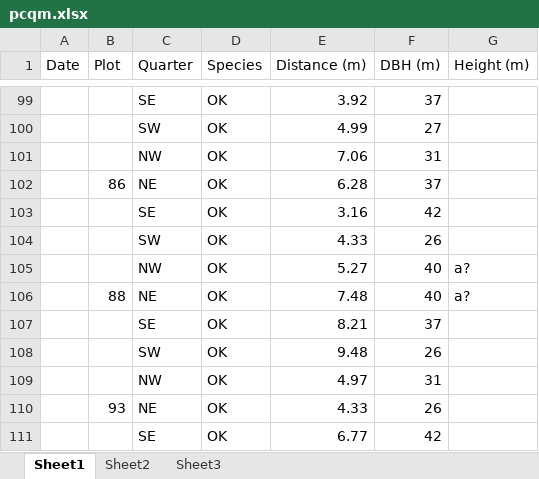
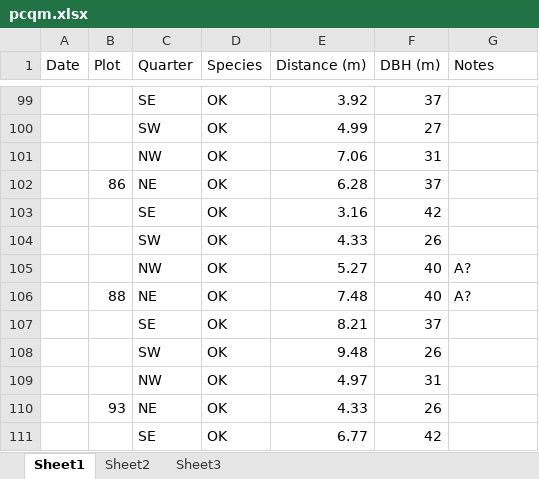
Before and after one commit to Ewan82/ah_data, an Excel workbook: PCQM/pcqm.xlsx, sheet Sheet1, drawn as a sheet; only a part is shown, gaps mark what is left out; values as stored, in another font and other column widths than the file's, no borders; the diff covers the shown part only; the diff names each change by its address in the sheet, - before the commit and + after, or states it on an @@ line.

```diff
--- a/PCQM/pcqm.xlsx (sheet Sheet1)
+++ b/PCQM/pcqm.xlsx (sheet Sheet1)
-G1: Height (m)
+G1: Notes
-G105:G106 (Notes): a?
+G105:G106 (Notes): A?
```
Also changed, not shown: other rows of this sheet.
